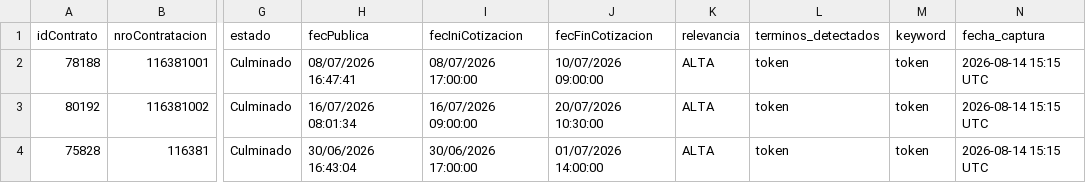
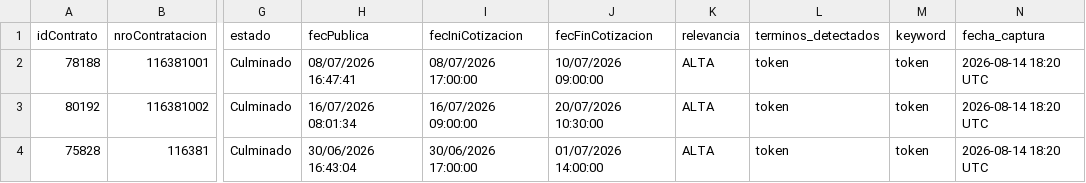
Before and after one commit to rdiazg14/seace-monitor, a CSV file: data/contratos_token.csv, drawn as a sheet; only a part is shown, gaps mark what is left out; the diff names each change by its address in the sheet, - before the commit and + after, or states it on an @@ line.

```diff
--- a/data/contratos_token.csv
+++ b/data/contratos_token.csv
-N2:N4 (fecha_captura): 2026-08-14 15:15 UTC
+N2:N4 (fecha_captura): 2026-08-14 18:20 UTC
```
Also changed, not shown: 2 other files.
